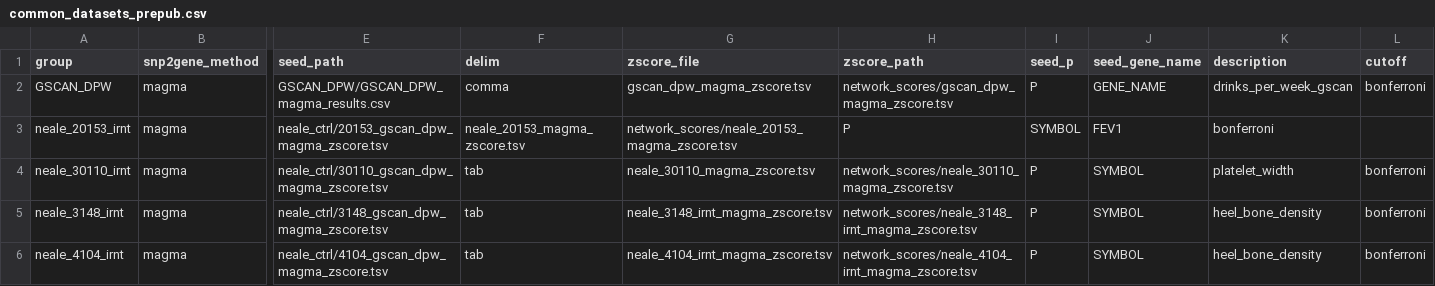
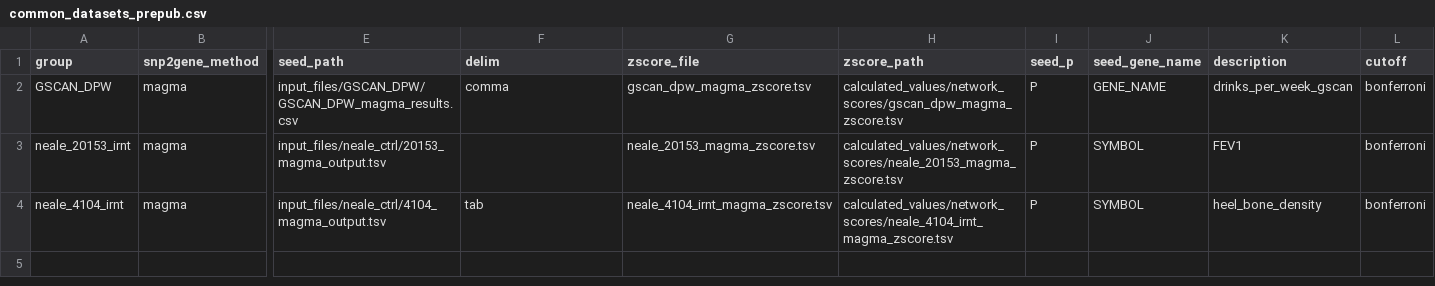
Before and after one commit to BSLeger/rare_common_alcohol_comparison, a CSV file: common_datasets_prepub.csv, drawn as a sheet; only a part is shown, gaps mark what is left out; removed rows and columns are numbered as before the commit, all else as after; rows hold the shown columns only; the diff names each change by its address in the sheet, - before the commit and + after, or states it on an @@ line.

```diff
--- a/common_datasets_prepub.csv
+++ b/common_datasets_prepub.csv
-E2 (seed_path): GSCAN_DPW/GSCAN_DPW_magma_results.csv
+E2 (seed_path): input_files/GSCAN_DPW/GSCAN_DPW_magma_results.csv
-H2 (zscore_path): network_scores/gscan_dpw_magma_zscore.tsv
+H2 (zscore_path): calculated_values/network_scores/gscan_dpw_magma_zscore.tsv
-E3 (seed_path): neale_ctrl/20153_gscan_dpw_magma_zscore.tsv
+E3 (seed_path): input_files/neale_ctrl/20153_magma_output.tsv
-F3 (delim): neale_20153_magma_zscore.tsv
+F3 (delim): (empty)
-G3 (zscore_file): network_scores/neale_20153_magma_zscore.tsv
+G3 (zscore_file): neale_20153_magma_zscore.tsv
-H3 (zscore_path): P
+H3 (zscore_path): calculated_values/network_scores/neale_20153_magma_zscore.tsv
-I3 (seed_p): SYMBOL
+I3 (seed_p): P
-J3 (seed_gene_name): FEV1
+J3 (seed_gene_name): SYMBOL
-K3 (description): bonferroni
+K3 (description): FEV1
-L3 (cutoff): (empty)
+L3 (cutoff): bonferroni
-row 4: neale_30110_irnt | magma | neale_ctrl/30110_gscan_dpw_magma_zscore.tsv | tab | neale_30110_magma_zscore.tsv | network_scores/neale_30110_magma_zscore.tsv | P | SYMBOL | platelet_width | bonferroni
-row 5: neale_3148_irnt | magma | neale_ctrl/3148_gscan_dpw_magma_zscore.tsv | tab | neale_3148_irnt_magma_zscore.tsv | network_scores/neale_3148_irnt_magma_zscore.tsv | P | SYMBOL | heel_bone_density | bonferroni
-E4 (seed_path): neale_ctrl/4104_gscan_dpw_magma_zscore.tsv
+E4 (seed_path): input_files/neale_ctrl/4104_magma_output.tsv
-H4 (zscore_path): network_scores/neale_4104_irnt_magma_zscore.tsv
+H4 (zscore_path): calculated_values/network_scores/neale_4104_irnt_magma_zscore.tsv
```
Also changed, not shown: rare_datasets_prepub.csv, 4 other files.
